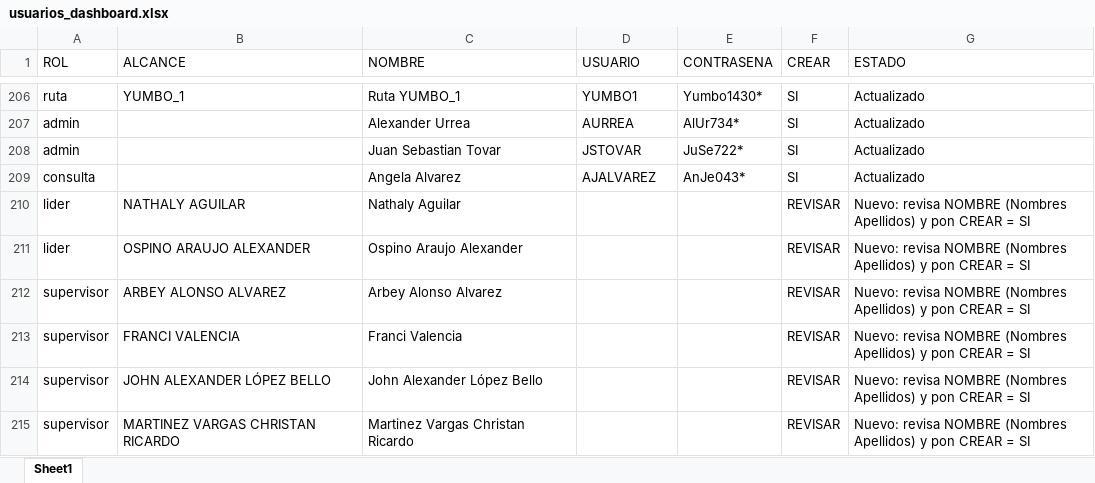
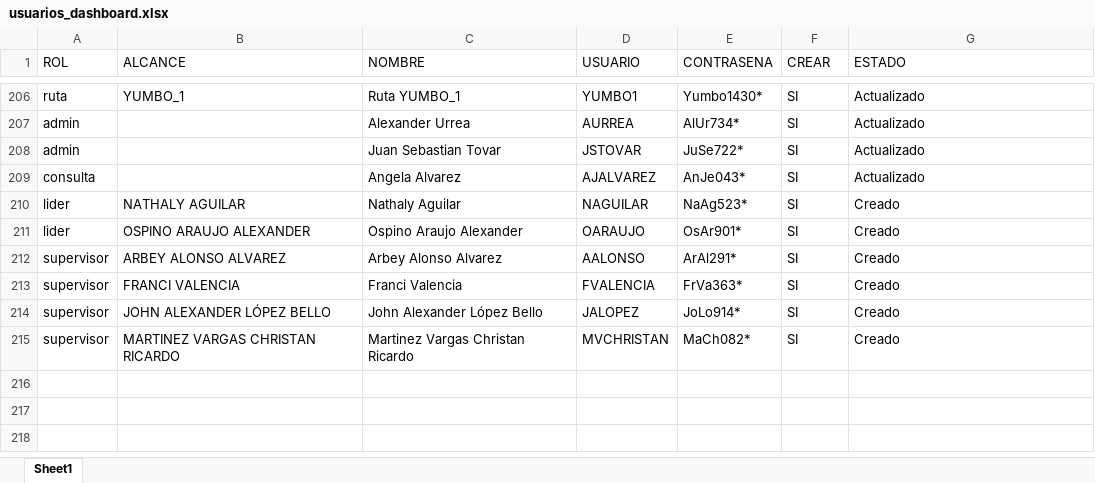
Before and after one commit to DylanRoa18/Datos, an Excel workbook: usuarios_dashboard.xlsx, sheet Sheet1, drawn as a sheet; only a part is shown, gaps mark what is left out; values as stored, in another font and other column widths than the file's, no borders; the diff names each change by its address in the sheet, - before the commit and + after, or states it on an @@ line.

Commit message:
ACT CONTRASEÑAS

```diff
--- a/usuarios_dashboard.xlsx (sheet Sheet1)
+++ b/usuarios_dashboard.xlsx (sheet Sheet1)
-D210 (USUARIO): (empty)
+D210 (USUARIO): NAGUILAR
-E210 (CONTRASENA): (empty)
+E210 (CONTRASENA): NaAg523*
-F210:F215 (CREAR): REVISAR
+F210:F215 (CREAR): SI
-G210:G215 (ESTADO): Nuevo: revisa NOMBRE (Nombres Apellidos) y pon CREAR = SI
+G210:G215 (ESTADO): Creado
-D211 (USUARIO): (empty)
+D211 (USUARIO): OARAUJO
-E211 (CONTRASENA): (empty)
+E211 (CONTRASENA): OsAr901*
-D212 (USUARIO): (empty)
+D212 (USUARIO): AALONSO
-E212 (CONTRASENA): (empty)
+E212 (CONTRASENA): ArAl291*
-D213 (USUARIO): (empty)
+D213 (USUARIO): FVALENCIA
-E213 (CONTRASENA): (empty)
+E213 (CONTRASENA): FrVa363*
-D214 (USUARIO): (empty)
+D214 (USUARIO): JALOPEZ
-E214 (CONTRASENA): (empty)
+E214 (CONTRASENA): JoLo914*
-D215 (USUARIO): (empty)
+D215 (USUARIO): MVCHRISTAN
-E215 (CONTRASENA): (empty)
+E215 (CONTRASENA): MaCh082*
```
